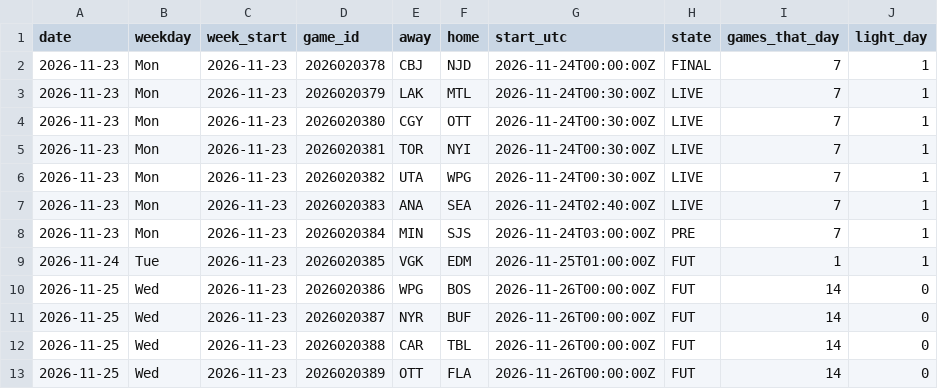
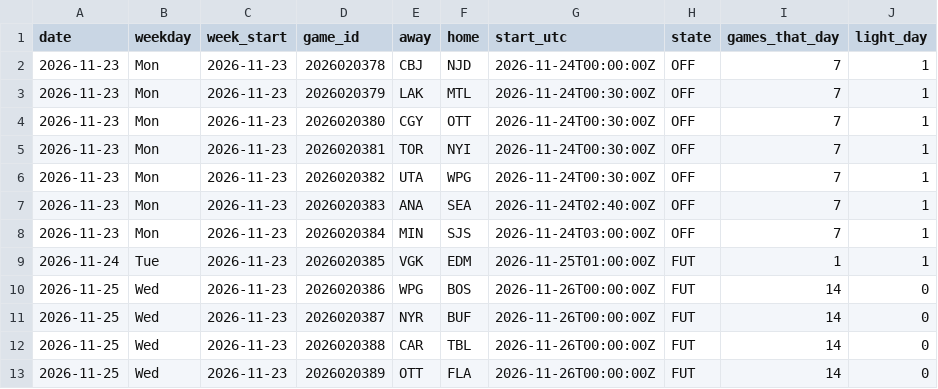
Before and after one commit to barakarmy/nhl-feed, a CSV file: docs/schedule.csv, drawn as a sheet; only a part is shown.

```diff
--- a/docs/schedule.csv
+++ b/docs/schedule.csv
@@ -1,9 +1,9 @@
 date,weekday,week_start,game_id,away,home,start_utc,state,games_that_day,light_day
-2026-11-23,Mon,2026-11-23,2026020378,CBJ,NJD,2026-11-24T00:00:00Z,FINAL,7,1
-2026-11-23,Mon,2026-11-23,2026020379,LAK,MTL,2026-11-24T00:30:00Z,LIVE,7,1
-2026-11-23,Mon,2026-11-23,2026020380,CGY,OTT,2026-11-24T00:30:00Z,LIVE,7,1
-2026-11-23,Mon,2026-11-23,2026020381,TOR,NYI,2026-11-24T00:30:00Z,LIVE,7,1
-2026-11-23,Mon,2026-11-23,2026020382,UTA,WPG,2026-11-24T00:30:00Z,LIVE,7,1
-2026-11-23,Mon,2026-11-23,2026020383,ANA,SEA,2026-11-24T02:40:00Z,LIVE,7,1
-2026-11-23,Mon,2026-11-23,2026020384,MIN,SJS,2026-11-24T03:00:00Z,PRE,7,1
+2026-11-23,Mon,2026-11-23,2026020378,CBJ,NJD,2026-11-24T00:00:00Z,OFF,7,1
+2026-11-23,Mon,2026-11-23,2026020379,LAK,MTL,2026-11-24T00:30:00Z,OFF,7,1
+2026-11-23,Mon,2026-11-23,2026020380,CGY,OTT,2026-11-24T00:30:00Z,OFF,7,1
+2026-11-23,Mon,2026-11-23,2026020381,TOR,NYI,2026-11-24T00:30:00Z,OFF,7,1
+2026-11-23,Mon,2026-11-23,2026020382,UTA,WPG,2026-11-24T00:30:00Z,OFF,7,1
+2026-11-23,Mon,2026-11-23,2026020383,ANA,SEA,2026-11-24T02:40:00Z,OFF,7,1
+2026-11-23,Mon,2026-11-23,2026020384,MIN,SJS,2026-11-24T03:00:00Z,OFF,7,1
 2026-11-24,Tue,2026-11-23,2026020385,VGK,EDM,2026-11-25T01:00:00Z,FUT,1,1
```
Also changed, not shown: docs/advanced.csv, docs/goalies.csv, 2 other files.
